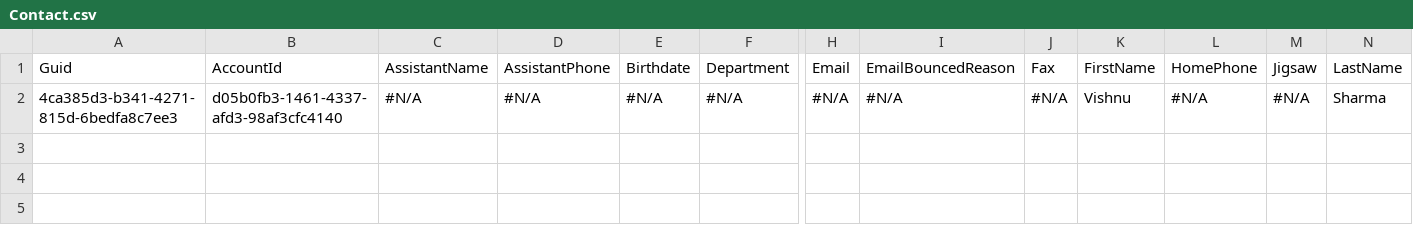
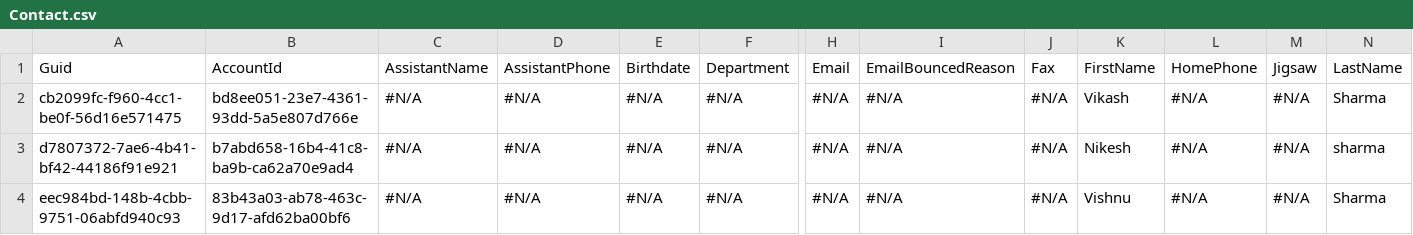
Before and after one commit to Prodlymoover/CPQTest19, a CSV file: Contact.csv, drawn as a sheet; only a part is shown, gaps mark what is left out; rows hold the shown columns only; the diff names each change by its address in the sheet, - before the commit and + after, or states it on an @@ line.

```diff
--- a/Contact.csv
+++ b/Contact.csv
-A2: 4ca385d3-b341-4271-815d-6bedfa8c7ee3
+A2: cb2099fc-f960-4cc1-be0f-56d16e571475
-B2: d05b0fb3-1461-4337-afd3-98af3cfc4140
+B2: bd8ee051-23e7-4361-93dd-5a5e807d766e
-K2: Vishnu
+K2: Vikash
+row 3: d7807372-7ae6-4b41-bf42-44186f91e921 | b7abd658-16b4-41c8-ba9b-ca62a70e9ad4 | #N/A | #N/A | #N/A | #N/A | #N/A | #N/A | #N/A | Nikesh | #N/A | #N/A | sharma
+row 4: eec984bd-148b-4cbb-9751-06abfd940c93 | 83b43a03-ab78-463c-9d17-afd62ba00bf6 | #N/A | #N/A | #N/A | #N/A | #N/A | #N/A | #N/A | Vishnu | #N/A | #N/A | Sharma
```
Also changed, not shown: Account.csv, Asset.csv, 2 other files.
